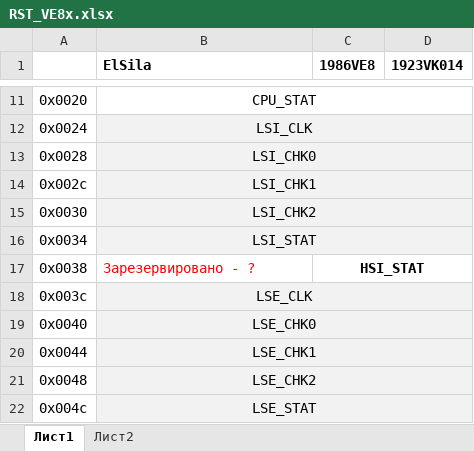
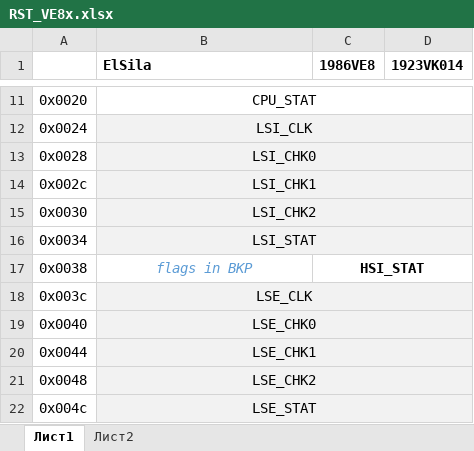
Before and after one commit to StartMilandr/MDR_Pack_v6, an Excel workbook: SVD_Files/RST_VE8x.xlsx, sheet Лист1, drawn as a sheet; only a part is shown, gaps mark what is left out; values as stored, in another font and other column widths than the file's, no borders; the diff names each change by its address in the sheet, - before the commit and + after, or states it on an @@ line.

```diff
--- a/SVD_Files/RST_VE8x.xlsx (sheet Лист1)
+++ b/SVD_Files/RST_VE8x.xlsx (sheet Лист1)
-B17 (ElSila): Зарезервировано - ?
+B17 (ElSila): flags in BKP
@@ B17 italic: off → on, text colour: #FF0000 → #5B9BD5, alignment: left → center @@
```
Also changed, not shown: sheet Лист2, 31 other files.
